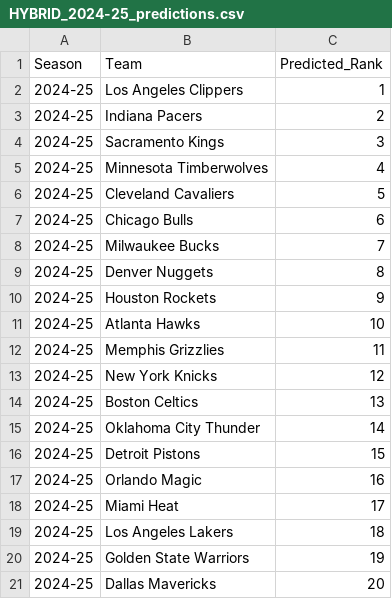
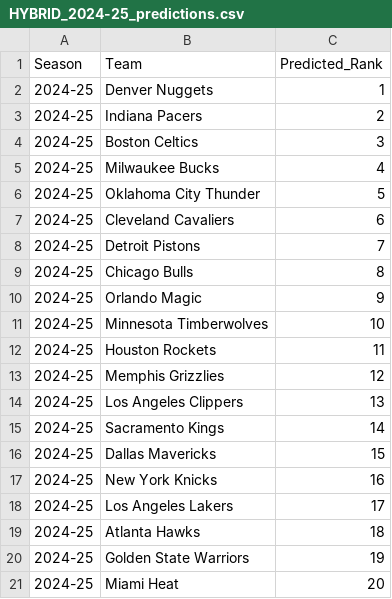
Before and after one commit to Tmaku18/NBA-Playoff-Predictor, a CSV file: AI-Project-main/Results/HYBRID_2024-25_predictions.csv, drawn as a sheet.

```diff
--- a/AI-Project-main/Results/HYBRID_2024-25_predictions.csv
+++ b/AI-Project-main/Results/HYBRID_2024-25_predictions.csv
@@ -1,21 +1,21 @@
 Season,Team,Predicted_Rank
-2024-25,Los Angeles Clippers,1
+2024-25,Denver Nuggets,1
 2024-25,Indiana Pacers,2
-2024-25,Sacramento Kings,3
-2024-25,Minnesota Timberwolves,4
-2024-25,Cleveland Cavaliers,5
-2024-25,Chicago Bulls,6
-2024-25,Milwaukee Bucks,7
-2024-25,Denver Nuggets,8
-2024-25,Houston Rockets,9
-2024-25,Atlanta Hawks,10
-2024-25,Memphis Grizzlies,11
-2024-25,New York Knicks,12
-2024-25,Boston Celtics,13
-2024-25,Oklahoma City Thunder,14
-2024-25,Detroit Pistons,15
-2024-25,Orlando Magic,16
-2024-25,Miami Heat,17
-2024-25,Los Angeles Lakers,18
+2024-25,Boston Celtics,3
+2024-25,Milwaukee Bucks,4
+2024-25,Oklahoma City Thunder,5
+2024-25,Cleveland Cavaliers,6
+2024-25,Detroit Pistons,7
+2024-25,Chicago Bulls,8
+2024-25,Orlando Magic,9
+2024-25,Minnesota Timberwolves,10
+2024-25,Houston Rockets,11
+2024-25,Memphis Grizzlies,12
+2024-25,Los Angeles Clippers,13
+2024-25,Sacramento Kings,14
+2024-25,Dallas Mavericks,15
+2024-25,New York Knicks,16
+2024-25,Los Angeles Lakers,17
+2024-25,Atlanta Hawks,18
 2024-25,Golden State Warriors,19
-2024-25,Dallas Mavericks,20
+2024-25,Miami Heat,20
```
Also changed, not shown: AI-Project-main/Results/test_set_metrics.csv, 1 other file.
